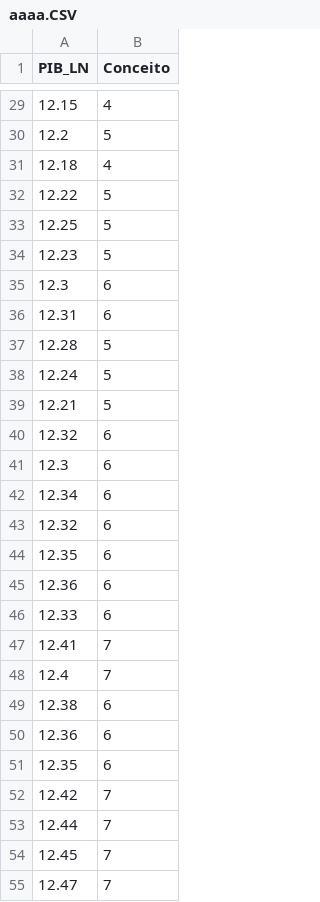
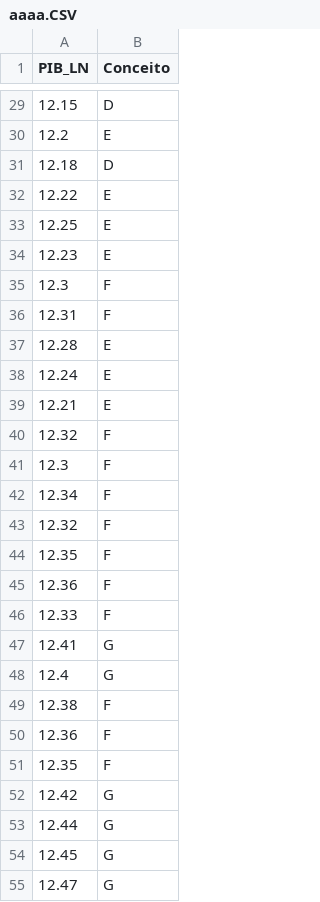
Before and after one commit to GuBlanc/ap1, a CSV file: aaaa.CSV, drawn as a sheet; only a part is shown, gaps mark what is left out; the diff covers the shown part only.

```diff
--- a/aaaa.CSV
+++ b/aaaa.CSV
@@ -29,27 +29,27 @@ PIB_LN,Conceito
-12.15,4
-12.2,5
-12.18,4
-12.22,5
-12.25,5
-12.23,5
-12.3,6
-12.31,6
-12.28,5
-12.24,5
-12.21,5
-12.32,6
-12.3,6
-12.34,6
-12.32,6
-12.35,6
-12.36,6
-12.33,6
-12.41,7
-12.4,7
-12.38,6
-12.36,6
-12.35,6
-12.42,7
-12.44,7
-12.45,7
-12.47,7
+12.15,D
+12.2,E
+12.18,D
+12.22,E
+12.25,E
+12.23,E
+12.3,F
+12.31,F
+12.28,E
+12.24,E
+12.21,E
+12.32,F
+12.3,F
+12.34,F
+12.32,F
+12.35,F
+12.36,F
+12.33,F
+12.41,G
+12.4,G
+12.38,F
+12.36,F
+12.35,F
+12.42,G
+12.44,G
+12.45,G
+12.47,G
```
Also changed, not shown: 105 edited cells elsewhere in this file.
